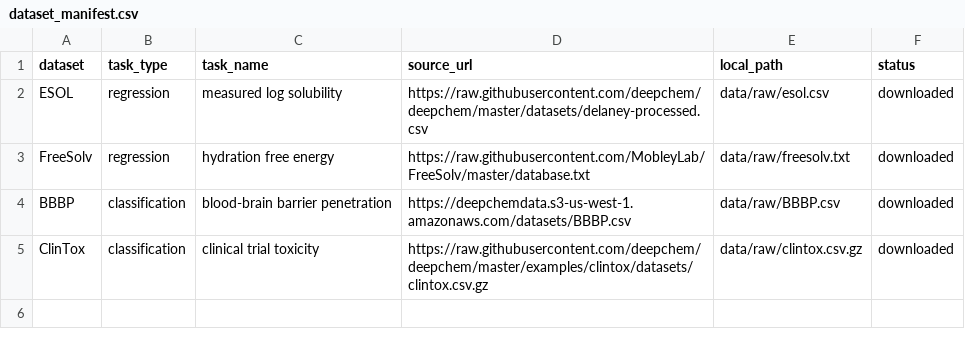
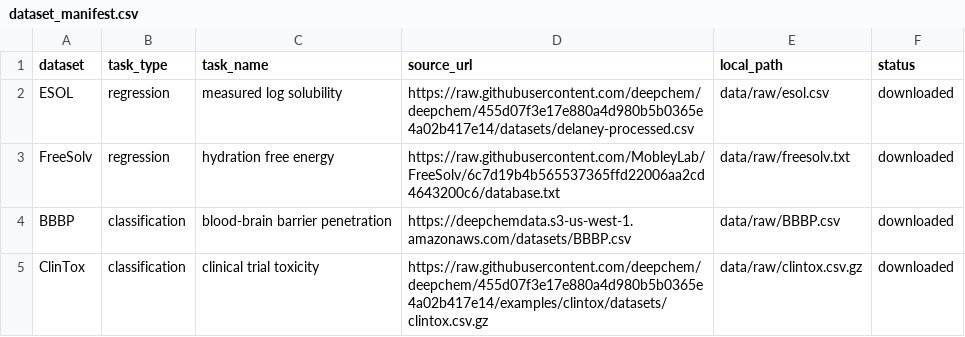
Before and after one commit to jinyangzhang04-design/codex-demo, a CSV file: data/dataset_manifest.csv, drawn as a sheet.

Commit message:
Add masked multitask baseline and verified dataset downloads

```diff
--- a/data/dataset_manifest.csv
+++ b/data/dataset_manifest.csv
@@ -1,5 +1,5 @@
 dataset,task_type,task_name,source_url,local_path,status
-ESOL,regression,measured log solubility,https://raw.githubusercontent.com/deepchem/deepchem/master/datasets/delaney-processed.csv,data/raw/esol.csv,downloaded
-FreeSolv,regression,hydration free energy,https://raw.githubusercontent.com/MobleyLab/FreeSolv/master/database.txt,data/raw/freesolv.txt,downloaded
+ESOL,regression,measured log solubility,https://raw.githubusercontent.com/deepchem/deepchem/455d07f3e17e880a4d980b5b0365e4a02b417e14/datasets/delaney-processed.csv,data/raw/esol.csv,downloaded
+FreeSolv,regression,hydration free energy,https://raw.githubusercontent.com/MobleyLab/FreeSolv/6c7d19b4b565537365ffd22006aa2cd4643200c6/database.txt,data/raw/freesolv.txt,downloaded
 BBBP,classification,blood-brain barrier penetration,https://deepchemdata.s3-us-west-1.amazonaws.com/datasets/BBBP.csv,data/raw/BBBP.csv,downloaded
-ClinTox,classification,clinical trial toxicity,https://raw.githubusercontent.com/deepchem/deepchem/master/examples/clintox/datasets/clintox.csv.gz,data/raw/clintox.csv.gz,downloaded
+ClinTox,classification,clinical trial toxicity,https://raw.githubusercontent.com/deepchem/deepchem/455d07f3e17e880a4d980b5b0365e4a02b417e14/examples/clintox/datasets/clintox.csv.gz,data/raw/clintox.csv.gz,downloaded
```
Also changed, not shown: 9 other files.
